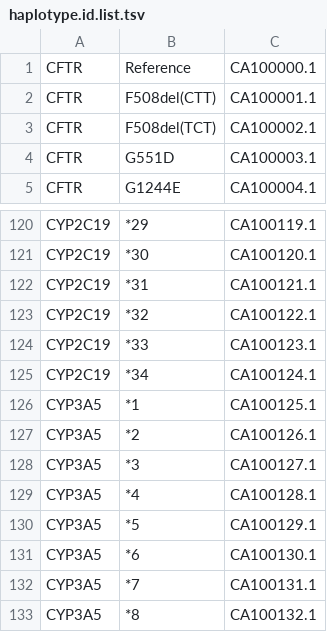
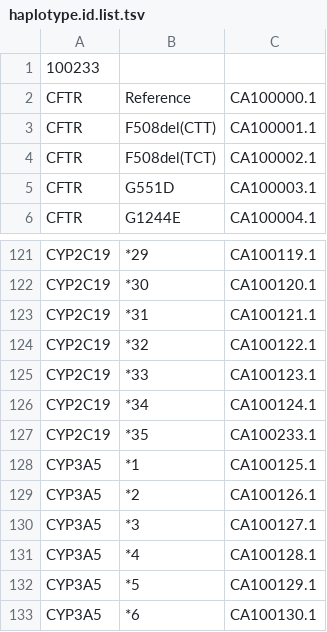
Before and after one commit to PharmGKB/PharmCAT, a TSV file: src/main/resources/org/pharmgkb/pharmcat/definition/haplotype.id.list.tsv, drawn as a sheet; only a part is shown, gaps mark what is left out; the shorter side is filled out with more unchanged rows.

```diff
--- a/src/main/resources/org/pharmgkb/pharmcat/definition/haplotype.id.list.tsv
+++ b/src/main/resources/org/pharmgkb/pharmcat/definition/haplotype.id.list.tsv
@@ -1 +1,2 @@
+100233
 CFTR	Reference	CA100000.1
@@ -125,2 +126,3 @@ CYP2C19	*33	CA100123.1
 CYP2C19	*34	CA100124.1
+CYP2C19	*35	CA100233.1
 CYP3A5	*1	CA100125.1
```
Also changed, not shown: 2 other files.
